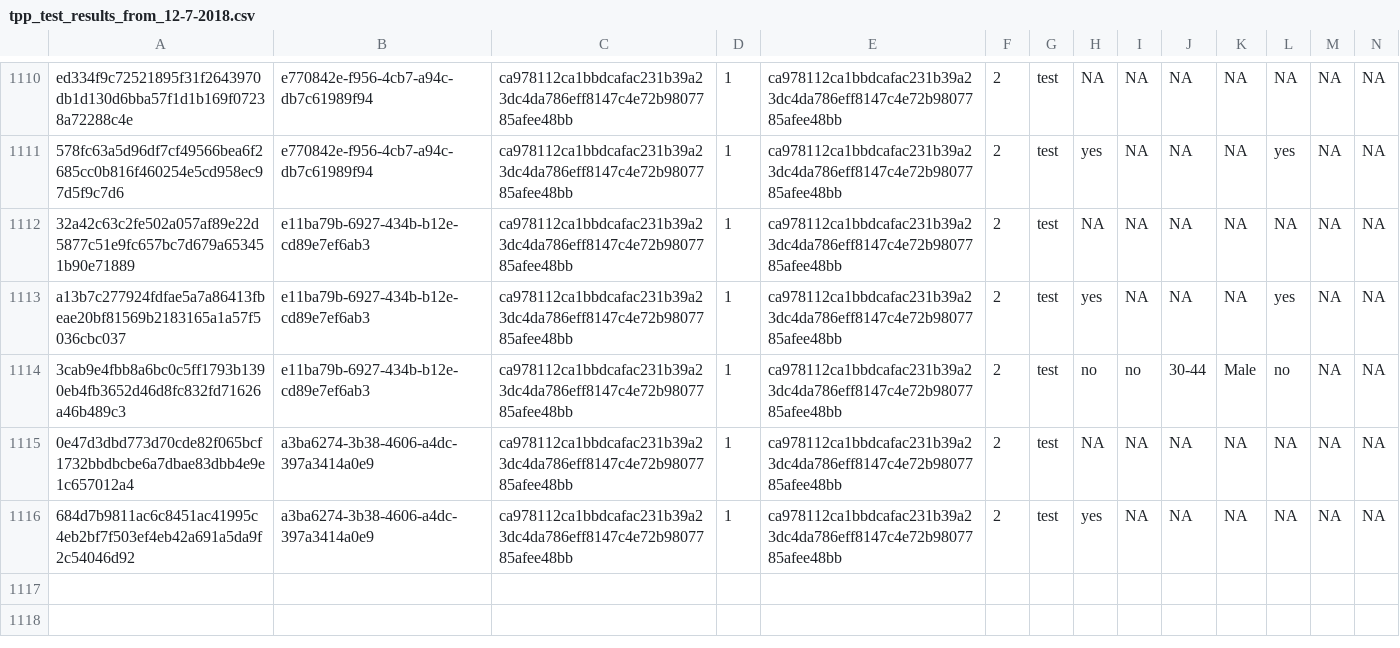
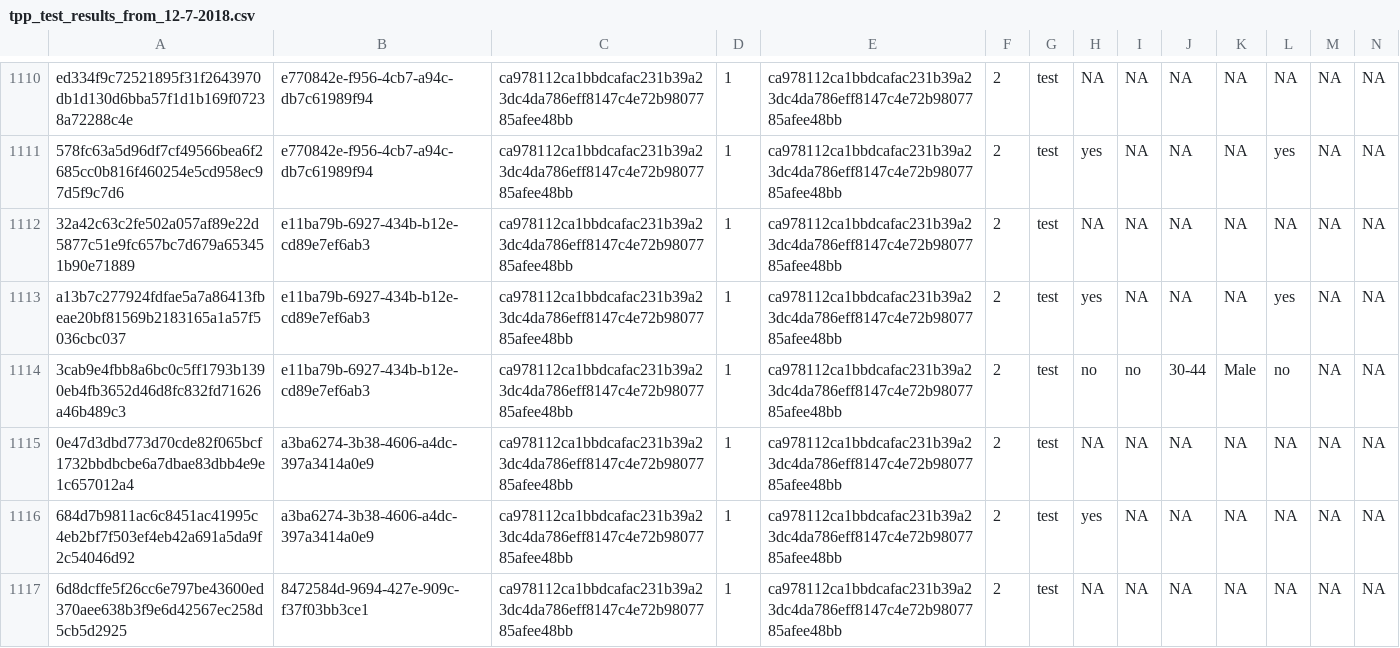
Before and after one commit to kekecsz/transparent-psi-results, a CSV file: tpp_test_results_from_12-7-2018.csv, drawn as a sheet; only a part is shown, gaps mark what is left out; rows hold the shown columns only; the diff names each change by its address in the sheet, - before the commit and + after, or states it on an @@ line.

Commit message:
data received

```diff
--- a/tpp_test_results_from_12-7-2018.csv
+++ b/tpp_test_results_from_12-7-2018.csv
+row 1117: 6d8dcffe5f26cc6e797be43600ed370aee638b3f9e6d42567ec258d5cb5d2925 | 8472584d-9694-427e-909c-f37f03bb3ce1 | ca978112ca1bbdcafac231b39a23dc4da786eff8147c4e72b9807785afee48bb | 1 | ca978112ca1bbdcafac231b39a23dc4da786eff8147c4e72b9807785afee48bb | 2 | test | NA | NA | NA | NA | NA | NA | NA
```
